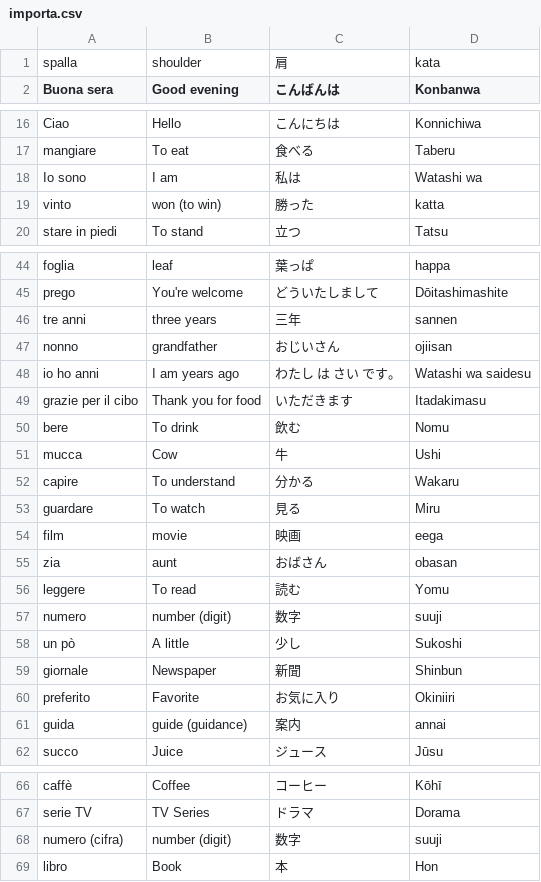
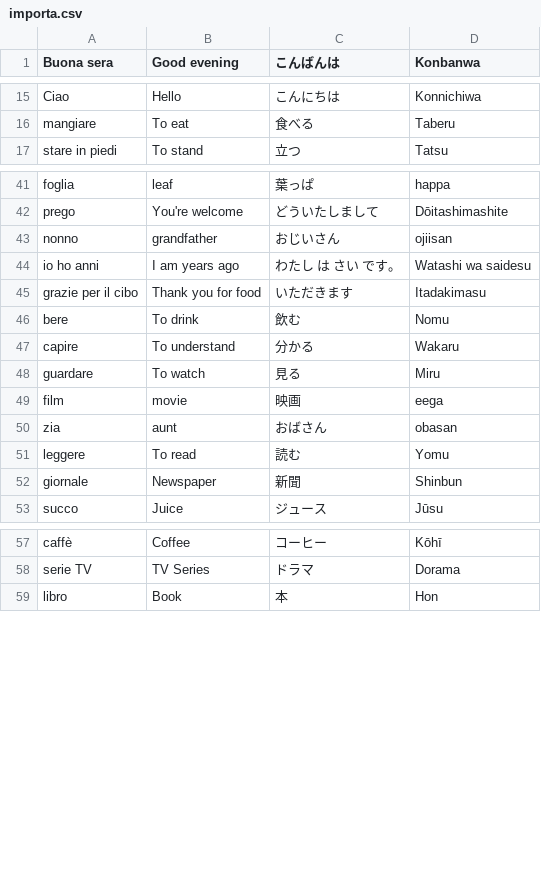
Before and after one commit to cecifabrizio-beep/japan, a CSV file: importa.csv, drawn as a sheet; only a part is shown, gaps mark what is left out; the diff covers the shown part only; the diff names each change by its address in the sheet, - before the commit and + after, or states it on an @@ line.

Commit message:
Update importa.csv

```diff
--- a/importa.csv
+++ b/importa.csv
-row 1: spalla | shoulder | 肩 | kata
-row 18: Io sono | I am | 私は | Watashi wa
-row 19: vinto | won (to win) | 勝った | katta
-row 46: tre anni | three years | 三年 | sannen
-row 51: mucca | Cow | 牛 | Ushi
-row 57: numero | number (digit) | 数字 | suuji
-row 58: un pò | A little | 少し | Sukoshi
-row 60: preferito | Favorite | お気に入り | Okiniiri
-row 61: guida | guide (guidance) | 案内 | annai
-row 68: numero (cifra) | number (digit) | 数字 | suuji
```
Also changed, not shown: 3 edited cells elsewhere in this file.
